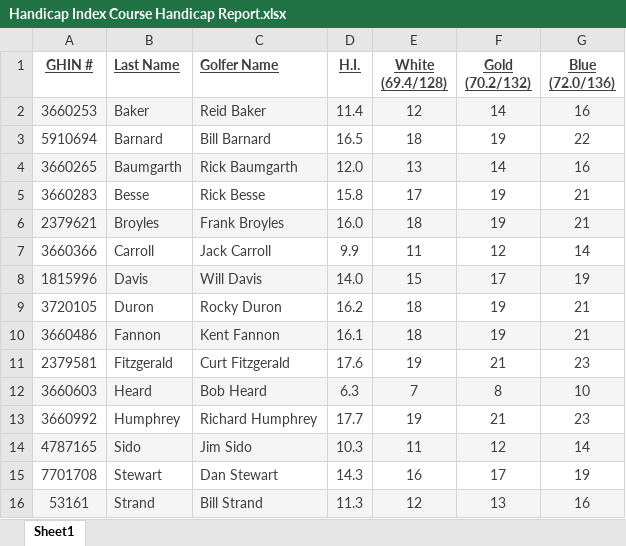
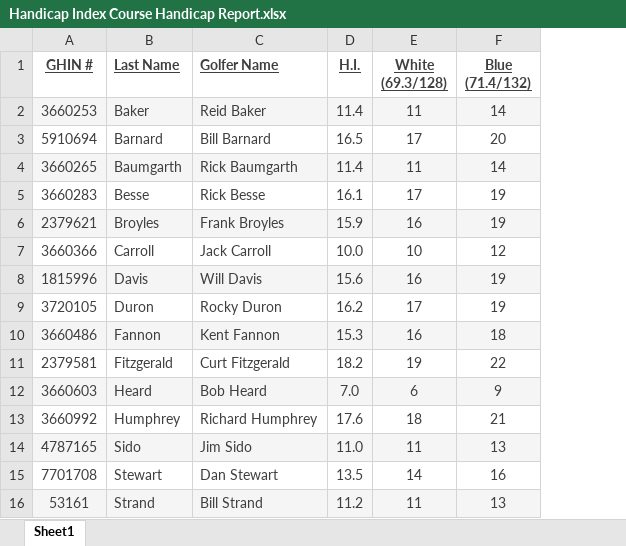
Before and after one commit to billstrand1/Carroll-Group, an Excel workbook: Handicap Index Course Handicap Report.xlsx, sheet Sheet1, drawn as a sheet; only a part is shown; values as stored, in another font and other column widths than the file's, no borders; ↵ is a line break in a cell; the diff covers the shown part only; the diff names each change by its address in the sheet, - before the commit and + after, or states it on an @@ line.

```diff
--- a/Handicap Index Course Handicap Report.xlsx (sheet Sheet1)
+++ b/Handicap Index Course Handicap Report.xlsx (sheet Sheet1)
-column G (Blue (72.0/136)), rows 2-16: 16 | 22 | 16 | 21 | 21 | 14 | 19 | 21 | 21 | 23 | 10 | 23 | 14 | 19 | 16
-E1: White ↵ (69.4/128)
+E1: White ↵ (69.3/128)
-F1: Gold ↵ (70.2/132)
+F1: Blue ↵ (71.4/132)
-E2 (White (69.3/128)): 12
+E2 (White (69.3/128)): 11
-E3 (White (69.3/128)): 18
+E3 (White (69.3/128)): 17
-F3 (Blue (71.4/132)): 19
+F3 (Blue (71.4/132)): 20
-D4 (H.I.): 12.0
+D4 (H.I.): 11.4
-E4 (White (69.3/128)): 13
+E4 (White (69.3/128)): 11
-D5 (H.I.): 15.8
+D5 (H.I.): 16.1
-D6 (H.I.): 16.0
+D6 (H.I.): 15.9
-E6 (White (69.3/128)): 18
+E6 (White (69.3/128)): 16
-D7 (H.I.): 9.9
+D7 (H.I.): 10.0
-E7 (White (69.3/128)): 11
+E7 (White (69.3/128)): 10
-D8 (H.I.): 14.0
+D8 (H.I.): 15.6
-E8 (White (69.3/128)): 15
+E8 (White (69.3/128)): 16
-F8 (Blue (71.4/132)): 17
+F8 (Blue (71.4/132)): 19
-E9 (White (69.3/128)): 18
+E9 (White (69.3/128)): 17
-D10 (H.I.): 16.1
+D10 (H.I.): 15.3
-E10 (White (69.3/128)): 18
+E10 (White (69.3/128)): 16
-F10 (Blue (71.4/132)): 19
+F10 (Blue (71.4/132)): 18
-D11 (H.I.): 17.6
+D11 (H.I.): 18.2
-F11 (Blue (71.4/132)): 21
+F11 (Blue (71.4/132)): 22
-D12 (H.I.): 6.3
+D12 (H.I.): 7.0
-E12 (White (69.3/128)): 7
+E12 (White (69.3/128)): 6
-F12 (Blue (71.4/132)): 8
+F12 (Blue (71.4/132)): 9
-D13 (H.I.): 17.7
+D13 (H.I.): 17.6
-E13 (White (69.3/128)): 19
+E13 (White (69.3/128)): 18
-D14 (H.I.): 10.3
+D14 (H.I.): 11.0
-F14 (Blue (71.4/132)): 12
+F14 (Blue (71.4/132)): 13
-D15 (H.I.): 14.3
+D15 (H.I.): 13.5
-E15 (White (69.3/128)): 16
+E15 (White (69.3/128)): 14
-F15 (Blue (71.4/132)): 17
+F15 (Blue (71.4/132)): 16
-D16 (H.I.): 11.3
+D16 (H.I.): 11.2
-E16 (White (69.3/128)): 12
+E16 (White (69.3/128)): 11
```
Also changed, not shown: 12 edited cells elsewhere in this sheet, 11 other files.
